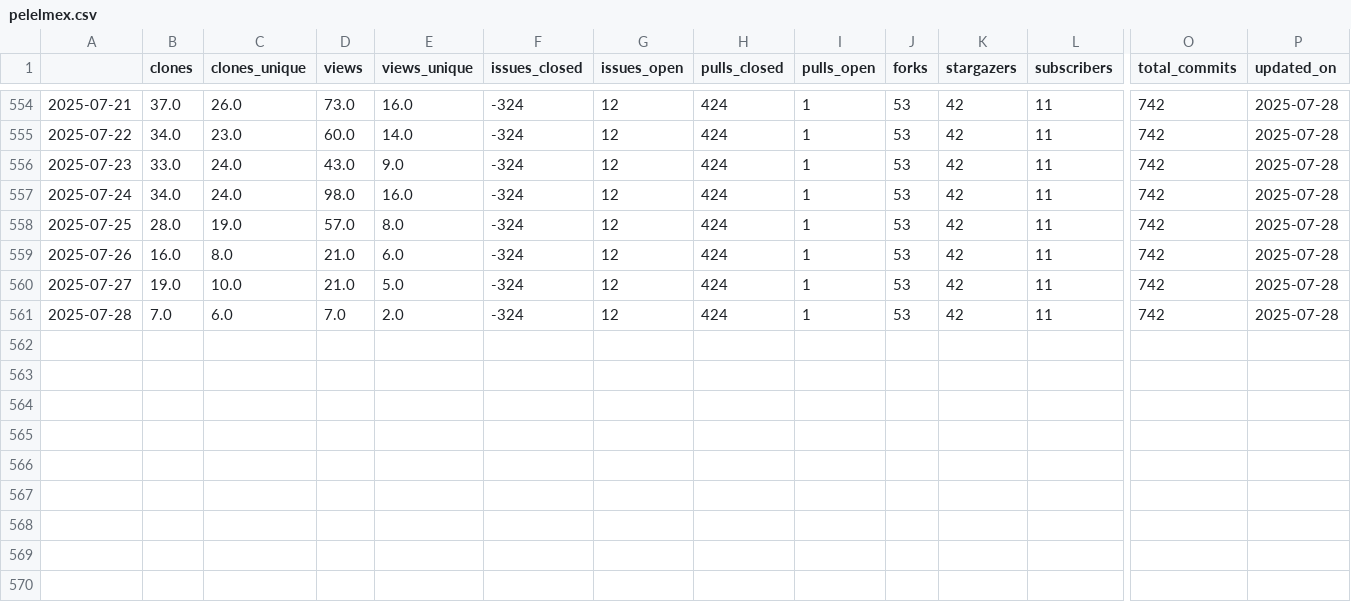
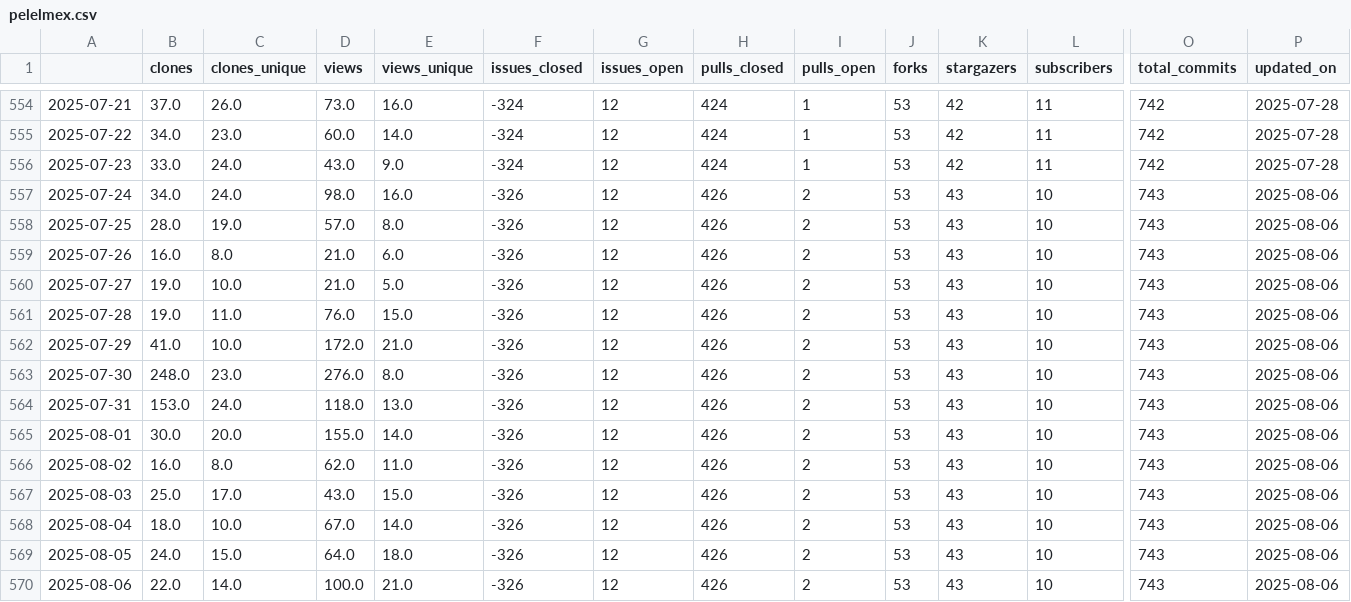
Before and after one commit to malihass/osos, a CSV file: data/pelelmex.csv, drawn as a sheet; only a part is shown, gaps mark what is left out; rows hold the shown columns only; the diff names each change by its address in the sheet, - before the commit and + after, or states it on an @@ line.

```diff
--- a/data/pelelmex.csv
+++ b/data/pelelmex.csv
-F557:F561 (issues_closed): -324
+F557:F561 (issues_closed): -326
-H557:H561 (pulls_closed): 424
+H557:H561 (pulls_closed): 426
-I557:I561 (pulls_open): 1
+I557:I561 (pulls_open): 2
-K557:K561 (stargazers): 42
+K557:K561 (stargazers): 43
-L557:L561 (subscribers): 11
+L557:L561 (subscribers): 10
-O557:O561 (total_commits): 742
+O557:O561 (total_commits): 743
-P557:P561 (updated_on): 2025-07-28
+P557:P561 (updated_on): 2025-08-06
-B561 (clones): 7.0
+B561 (clones): 19.0
-C561 (clones_unique): 6.0
+C561 (clones_unique): 11.0
-D561 (views): 7.0
+D561 (views): 76.0
-E561 (views_unique): 2.0
+E561 (views_unique): 15.0
+row 562: 2025-07-29 | 41.0 | 10.0 | 172.0 | 21.0 | -326 | 12 | 426 | 2 | 53 | 43 | 10 | 743 | 2025-08-06
+row 563: 2025-07-30 | 248.0 | 23.0 | 276.0 | 8.0 | -326 | 12 | 426 | 2 | 53 | 43 | 10 | 743 | 2025-08-06
+row 564: 2025-07-31 | 153.0 | 24.0 | 118.0 | 13.0 | -326 | 12 | 426 | 2 | 53 | 43 | 10 | 743 | 2025-08-06
+row 565: 2025-08-01 | 30.0 | 20.0 | 155.0 | 14.0 | -326 | 12 | 426 | 2 | 53 | 43 | 10 | 743 | 2025-08-06
+row 566: 2025-08-02 | 16.0 | 8.0 | 62.0 | 11.0 | -326 | 12 | 426 | 2 | 53 | 43 | 10 | 743 | 2025-08-06
+row 567: 2025-08-03 | 25.0 | 17.0 | 43.0 | 15.0 | -326 | 12 | 426 | 2 | 53 | 43 | 10 | 743 | 2025-08-06
+row 568: 2025-08-04 | 18.0 | 10.0 | 67.0 | 14.0 | -326 | 12 | 426 | 2 | 53 | 43 | 10 | 743 | 2025-08-06
+row 569: 2025-08-05 | 24.0 | 15.0 | 64.0 | 18.0 | -326 | 12 | 426 | 2 | 53 | 43 | 10 | 743 | 2025-08-06
+row 570: 2025-08-06 | 22.0 | 14.0 | 100.0 | 21.0 | -326 | 12 | 426 | 2 | 53 | 43 | 10 | 743 | 2025-08-06
```
Also changed, not shown: data/bioreactordesign.csv, data/pelephysics.csv, 15 other files.
